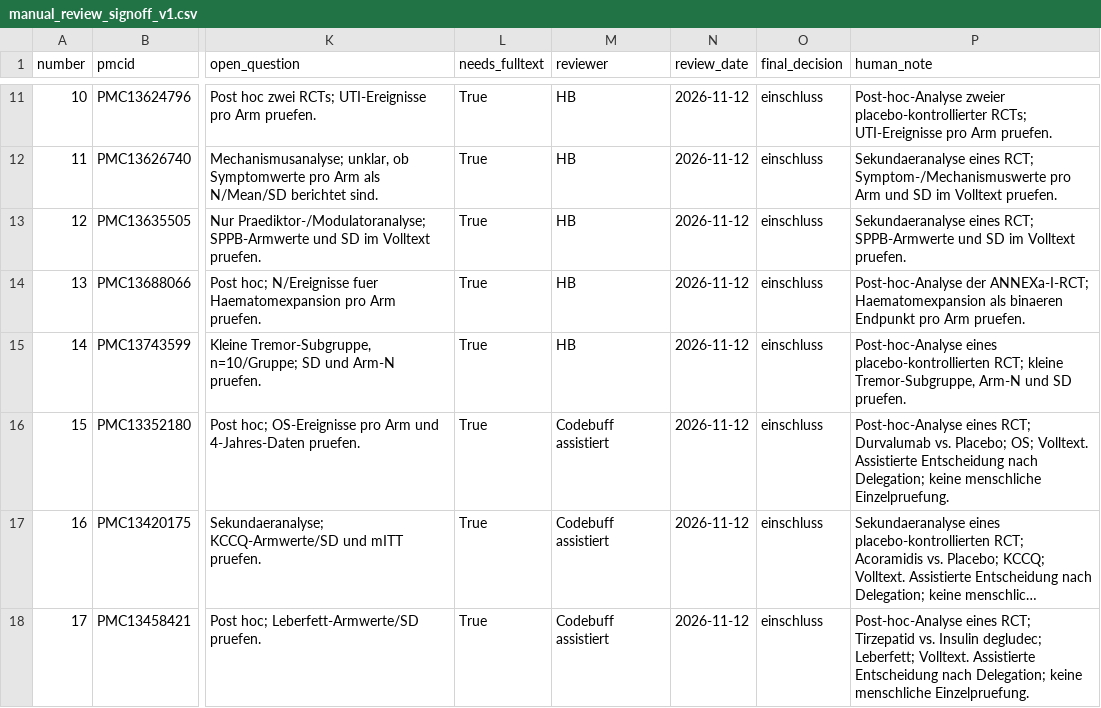
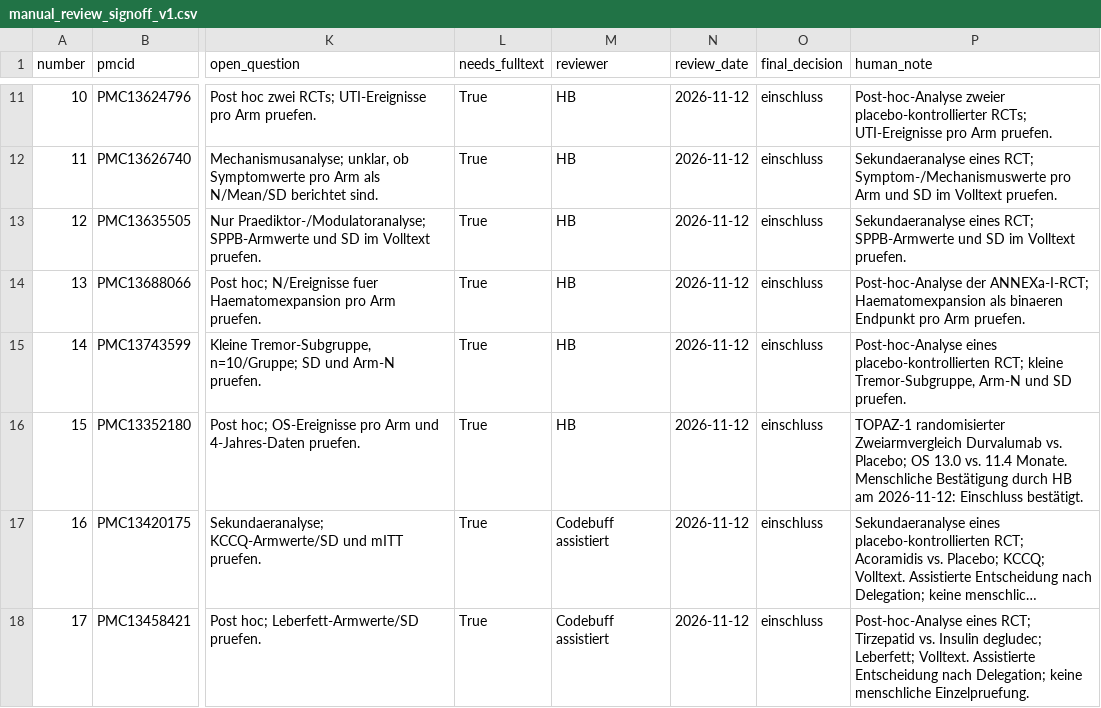
Before and after one commit to bauerhartmut/meta-analysis-agent, a CSV file: public_benchmark/evaluation/c1_pilot/holdout_p0_20261112/manual_review_signoff_v1.csv, drawn as a sheet; only a part is shown, gaps mark what is left out; long unchanged cells end in …; the diff covers the shown part only; the diff names each change by its address in the sheet, - before the commit and + after, or states it on an @@ line.

```diff
--- a/public_benchmark/evaluation/c1_pilot/holdout_p0_20261112/manual_review_signoff_v1.csv
+++ b/public_benchmark/evaluation/c1_pilot/holdout_p0_20261112/manual_review_signoff_v1.csv
-M16 (reviewer): Codebuff assistiert
+M16 (reviewer): HB
-P16 (human_note): Post-hoc-Analyse eines RCT; Durvalumab vs. Placebo; OS; Volltext. Assistierte Entscheidung nach Delegation; keine menschliche Einzelpruefung.
+P16 (human_note): TOPAZ-1 randomisierter Zweiarmvergleich Durvalumab vs. Placebo; OS 13.0 vs. 11.4 Monate. Menschliche Bestätigung durch HB am 2026-11-12: Einschluss bestätigt.
```
Also changed, not shown: 18 edited cells elsewhere in this file, 14 other files.
